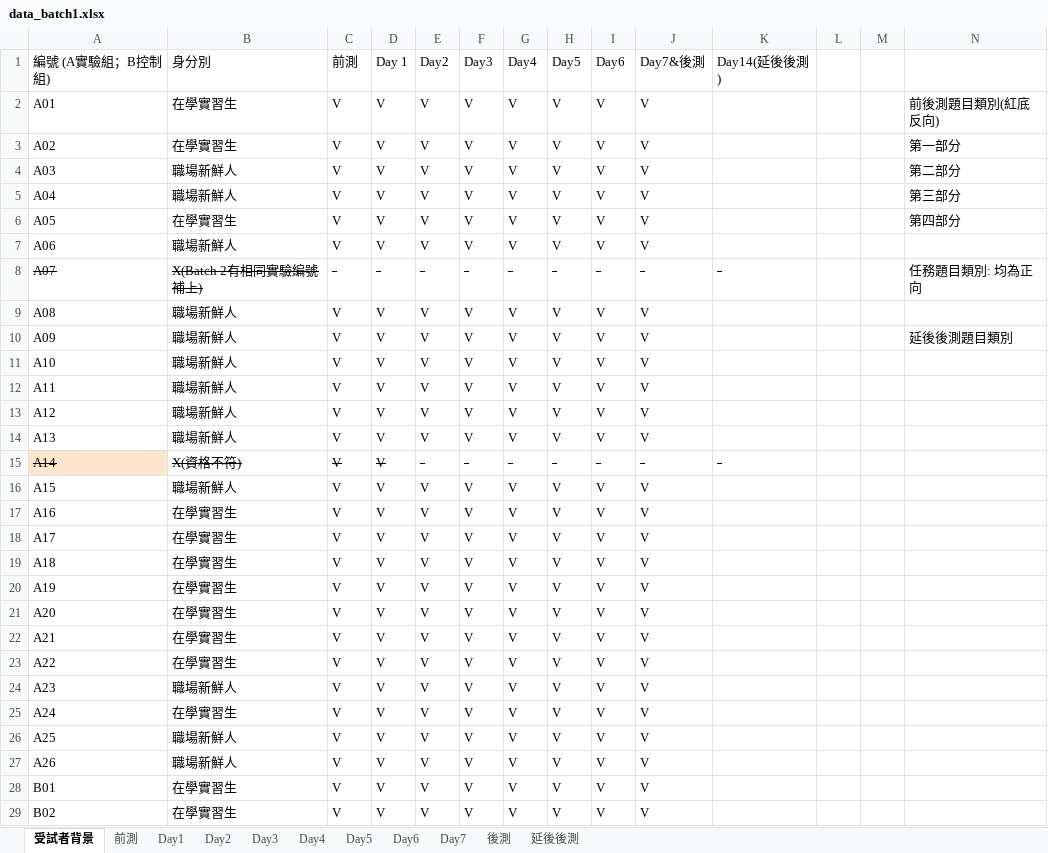
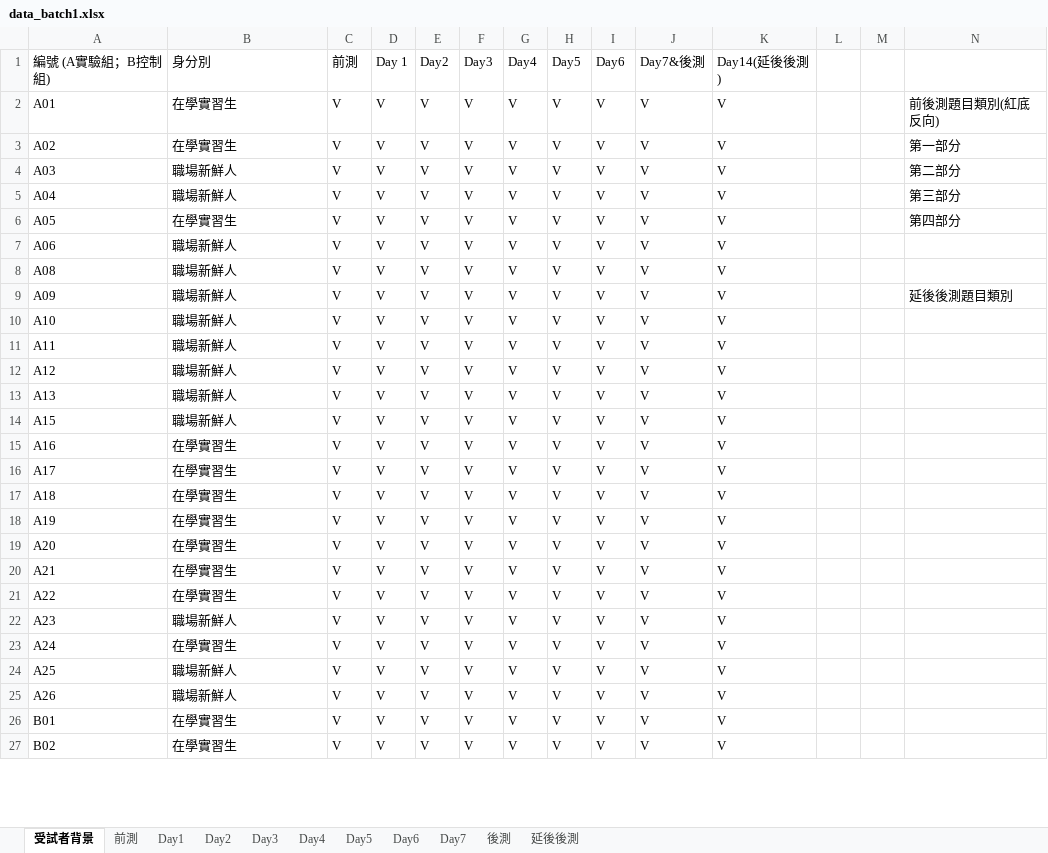
Before and after one commit to 41071119H-Irene/WorkPals-AI-Communication-Study, an Excel workbook: data_batch1.xlsx, sheet 受試者背景, drawn as a sheet; only a part is shown; values as stored, in another font and other column widths than the file's, no borders; charts and pictures and table styles not drawn; removed rows and columns are numbered as before the commit, all else as after; rows hold the shown columns only; the diff covers the shown part only; the diff names each change by its address in the sheet, - before the commit and + after, or states it on an @@ line.

Commit message:
Batch 2 analysis & all analysis
Next time: categorize by role(新鮮人/實習生)

```diff
--- a/data_batch1.xlsx (sheet 受試者背景)
+++ b/data_batch1.xlsx (sheet 受試者背景)
-K2:K7: (empty)
+K2:K7: V
-row 8: A07 | X(Batch 2有相同實驗編號補上) | - | - | - | - | - | - | - | - | - |  |  | 任務題目類別: 均為正向
-K8:K13: (empty)
+K8:K13: V
-row 15: A14 | X(資格不符) | V | V | - | - | - | - | - | - | -
-K14:K27: (empty)
+K14:K27: V
```
Also changed, not shown: 6 removed rows and 18 edited cells elsewhere in this sheet, sheet 前測, sheet 延後後測, sheet Day1, sheet 後測, sheet Day2, sheet Day5, 4 more sheets, charts or pictures, 47 other files.
